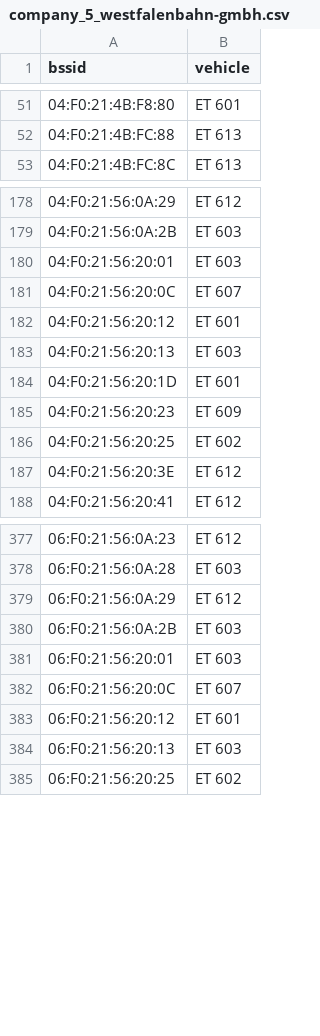
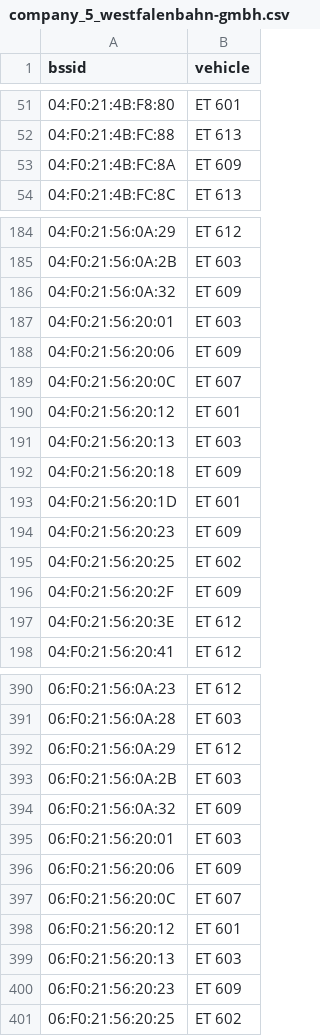
Before and after one commit to MrKrisKrisu/Public-transport-tracking-data, a CSV file: company_5_westfalenbahn-gmbh.csv, drawn as a sheet; only a part is shown, gaps mark what is left out; the diff covers the shown part only; the diff names each change by its address in the sheet, - before the commit and + after, or states it on an @@ line.

```diff
--- a/company_5_westfalenbahn-gmbh.csv
+++ b/company_5_westfalenbahn-gmbh.csv
+row 53: 04:F0:21:4B:FC:8A | ET 609
+row 186: 04:F0:21:56:0A:32 | ET 609
+row 188: 04:F0:21:56:20:06 | ET 609
+row 192: 04:F0:21:56:20:18 | ET 609
+row 196: 04:F0:21:56:20:2F | ET 609
+row 394: 06:F0:21:56:0A:32 | ET 609
+row 396: 06:F0:21:56:20:06 | ET 609
+row 400: 06:F0:21:56:20:23 | ET 609
```
Also changed, not shown: 8 added rows elsewhere in this file, company_1_-stra-hannoversche-verkehrsbetriebe-ag.csv, company_2_regiobus-hannover.csv, 1 other file.
